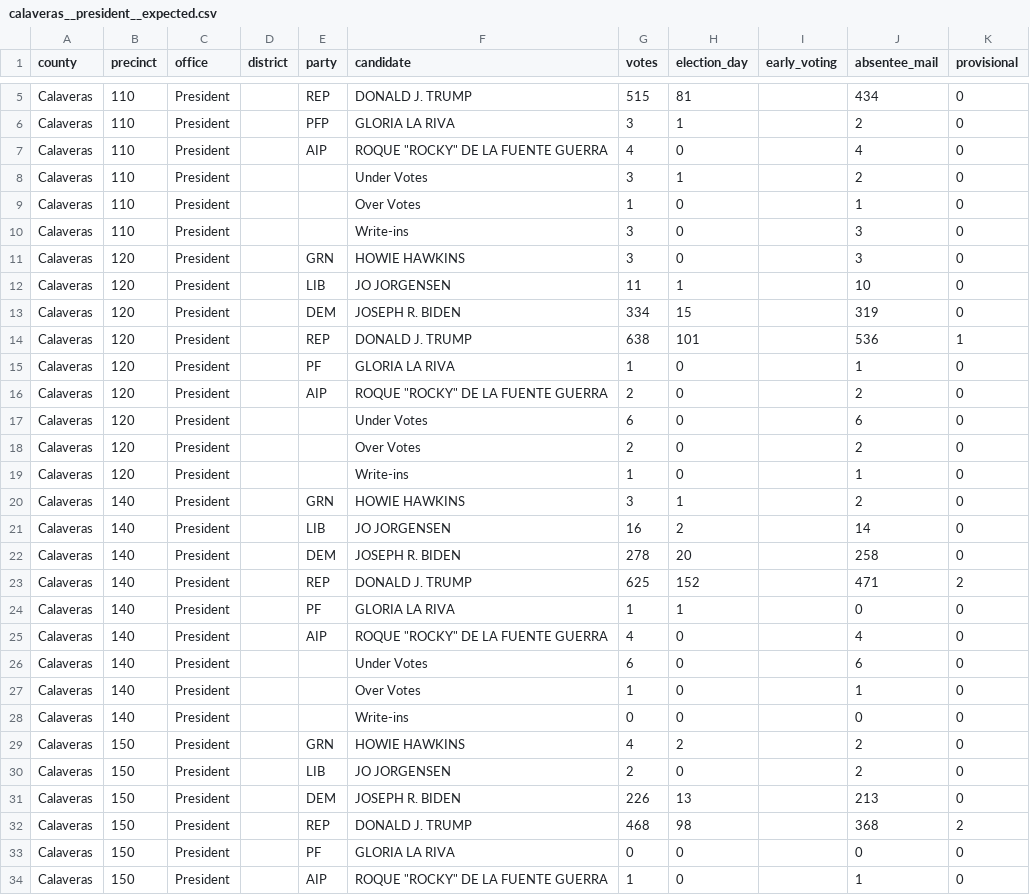
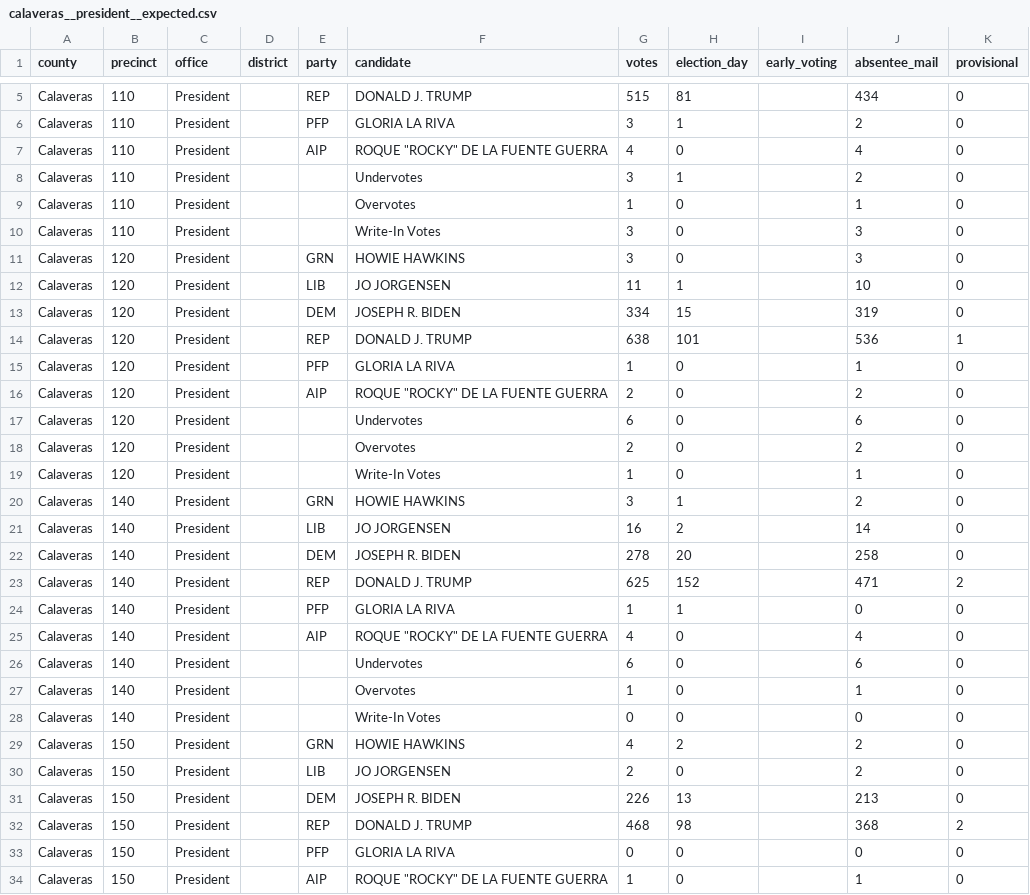
Before and after one commit to migurski/OE2D, a CSV file: oe2d-data/votes/calaveras__president__expected.csv, drawn as a sheet; only a part is shown, gaps mark what is left out; the diff covers the shown part only.

```diff
--- a/oe2d-data/votes/calaveras__president__expected.csv
+++ b/oe2d-data/votes/calaveras__president__expected.csv
@@ -7,5 +7,5 @@ Calaveras,110,President,,PFP,GLORIA LA RIVA,3,1,,2,0
 Calaveras,110,President,,AIP,"ROQUE ""ROCKY"" DE LA FUENTE GUERRA",4,0,,4,0
-Calaveras,110,President,,,Under Votes,3,1,,2,0
-Calaveras,110,President,,,Over Votes,1,0,,1,0
-Calaveras,110,President,,,Write-ins,3,0,,3,0
+Calaveras,110,President,,,Undervotes,3,1,,2,0
+Calaveras,110,President,,,Overvotes,1,0,,1,0
+Calaveras,110,President,,,Write-In Votes,3,0,,3,0
 Calaveras,120,President,,GRN,HOWIE HAWKINS,3,0,,3,0
@@ -14,7 +14,7 @@ Calaveras,120,President,,DEM,JOSEPH R. BIDEN,334,15,,319,0
 Calaveras,120,President,,REP,DONALD J. TRUMP,638,101,,536,1
-Calaveras,120,President,,PF,GLORIA LA RIVA,1,0,,1,0
+Calaveras,120,President,,PFP,GLORIA LA RIVA,1,0,,1,0
 Calaveras,120,President,,AIP,"ROQUE ""ROCKY"" DE LA FUENTE GUERRA",2,0,,2,0
-Calaveras,120,President,,,Under Votes,6,0,,6,0
-Calaveras,120,President,,,Over Votes,2,0,,2,0
-Calaveras,120,President,,,Write-ins,1,0,,1,0
+Calaveras,120,President,,,Undervotes,6,0,,6,0
+Calaveras,120,President,,,Overvotes,2,0,,2,0
+Calaveras,120,President,,,Write-In Votes,1,0,,1,0
 Calaveras,140,President,,GRN,HOWIE HAWKINS,3,1,,2,0
@@ -23,7 +23,7 @@ Calaveras,140,President,,DEM,JOSEPH R. BIDEN,278,20,,258,0
 Calaveras,140,President,,REP,DONALD J. TRUMP,625,152,,471,2
-Calaveras,140,President,,PF,GLORIA LA RIVA,1,1,,0,0
+Calaveras,140,President,,PFP,GLORIA LA RIVA,1,1,,0,0
 Calaveras,140,President,,AIP,"ROQUE ""ROCKY"" DE LA FUENTE GUERRA",4,0,,4,0
-Calaveras,140,President,,,Under Votes,6,0,,6,0
-Calaveras,140,President,,,Over Votes,1,0,,1,0
-Calaveras,140,President,,,Write-ins,0,0,,0,0
+Calaveras,140,President,,,Undervotes,6,0,,6,0
+Calaveras,140,President,,,Overvotes,1,0,,1,0
+Calaveras,140,President,,,Write-In Votes,0,0,,0,0
 Calaveras,150,President,,GRN,HOWIE HAWKINS,4,2,,2,0
@@ -32,3 +32,3 @@ Calaveras,150,President,,DEM,JOSEPH R. BIDEN,226,13,,213,0
 Calaveras,150,President,,REP,DONALD J. TRUMP,468,98,,368,2
-Calaveras,150,President,,PF,GLORIA LA RIVA,0,0,,0,0
+Calaveras,150,President,,PFP,GLORIA LA RIVA,0,0,,0,0
 Calaveras,150,President,,AIP,"ROQUE ""ROCKY"" DE LA FUENTE GUERRA",1,0,,1,0
```
Also changed, not shown: 76 edited cells elsewhere in this file, 2 other files.
